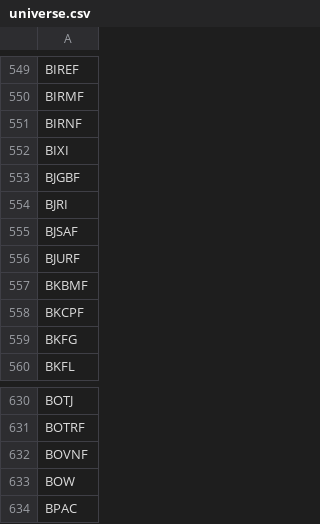
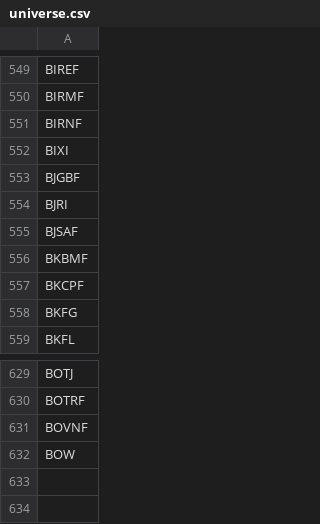
Before and after one commit to JuanFigueroaDS/smallcaps, a CSV file: universe.csv, drawn as a sheet; only a part is shown, gaps mark what is left out; the diff names each change by its address in the sheet, - before the commit and + after, or states it on an @@ line.

```diff
--- a/universe.csv
+++ b/universe.csv
-row 556: BJURF
-row 634: BPAC
```
Also changed, not shown: 1 other file.
